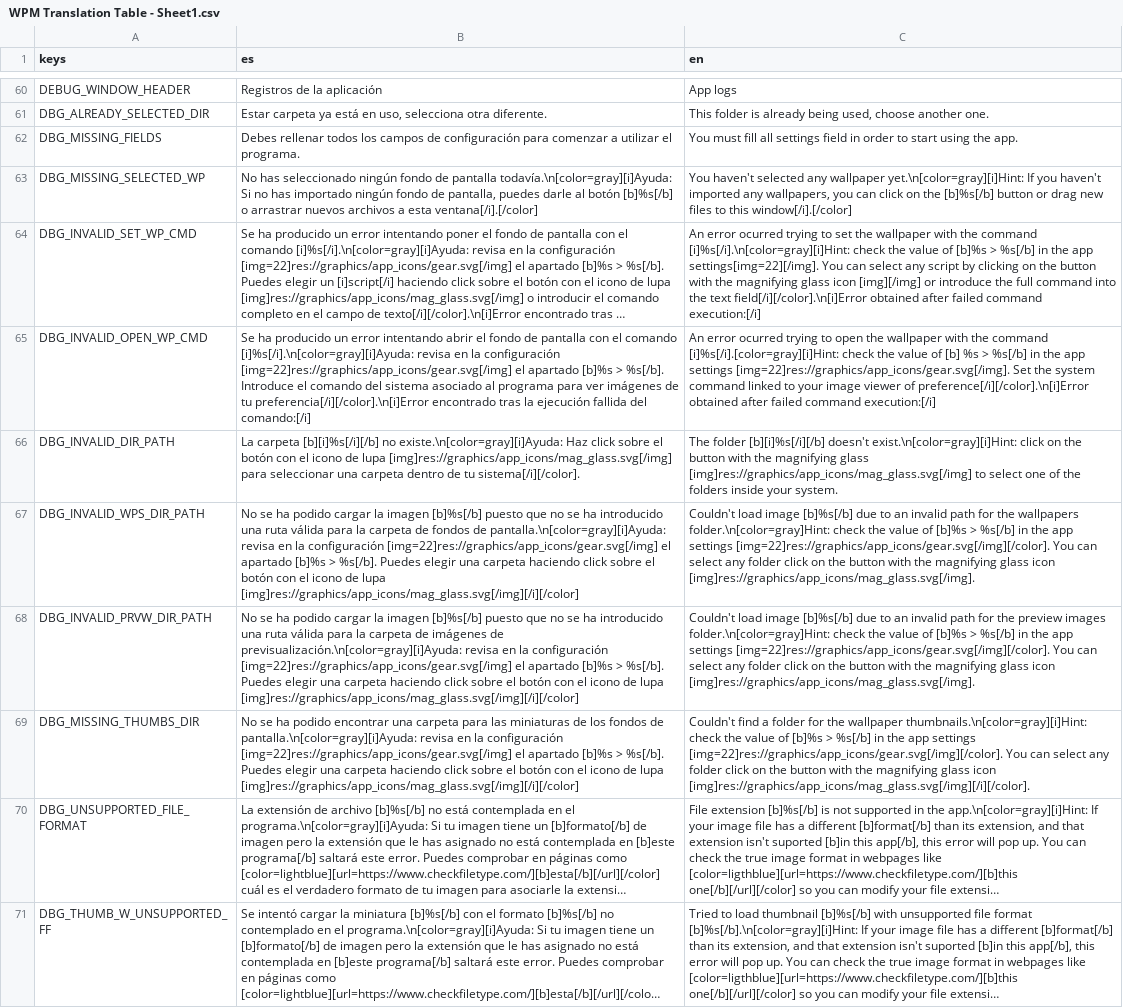
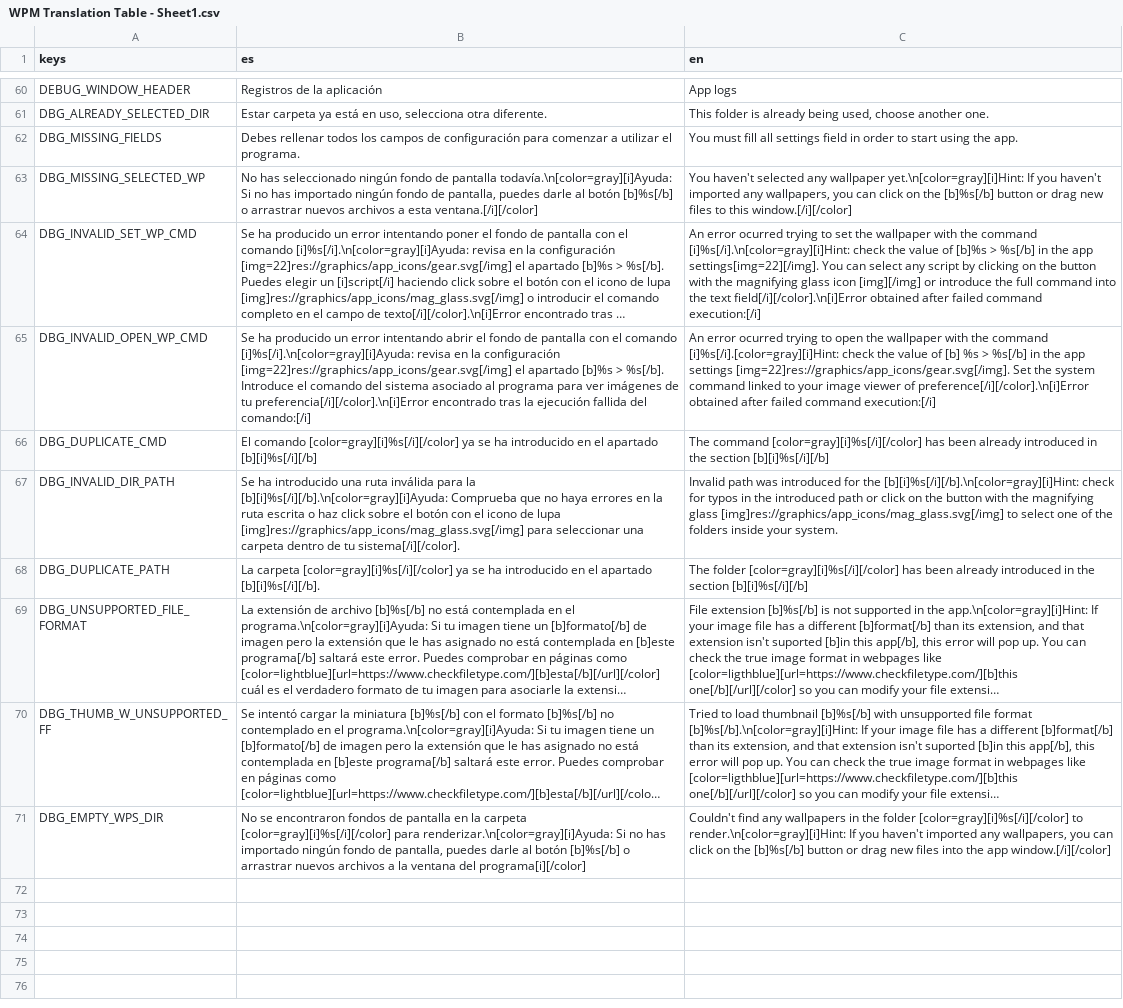
Before and after one commit to m0xn/yawm, a CSV file: translation/WPM Translation Table - Sheet1.csv, drawn as a sheet; only a part is shown, gaps mark what is left out; long unchanged cells end in …; removed rows and columns are numbered as before the commit, all else as after; the diff names each change by its address in the sheet, - before the commit and + after, or states it on an @@ line.

```diff
--- a/translation/WPM Translation Table - Sheet1.csv
+++ b/translation/WPM Translation Table - Sheet1.csv
-B63 (es): …a esta ventana[/i].[/color]
+B63 (es): …a esta ventana.[/i][/color]
-C63 (en): …to this window[/i].[/color]
+C63 (en): …to this window.[/i][/color]
+row 66: DBG_DUPLICATE_CMD | El comando [color=gray][i]%s[/i][/color] ya se ha introducido en el apartado [b][i]%s[/i][/b] | The command [color=gray][i]%s[/i][/color] has been already introduced in the section [b][i]%s[/i][/b]
-B67 (es): La carpeta [b][i]%s[/i][/b] no existe.\n[color=gray][i]Ayuda: Haz click sobre…
+B67 (es): Se ha introducido una ruta inválida para la [b][i]%s[/i][/b].\n[color=gray][i]Ayuda: Comprueba que no haya errores en la ruta escrita o haz click sobre…
-C67 (en): The folder [b][i]%s[/i][/b] doesn't exist.\n[color=gray][i]Hint: click on…
+C67 (en): Invalid path was introduced for the [b][i]%s[/i][/b].\n[color=gray][i]Hint: check for typos in the introduced path or click on…
-row 67: DBG_INVALID_WPS_DIR_PATH | No se ha podido cargar la imagen [b]%s[/b] puesto que no se ha introducido una ruta válida para la carpeta de fondos de pantalla.\n[color=gray][i]Ayuda: revisa en la configuración [img=22]res://graphics/app_icons/gear.svg[/img] el apartado [b]%s > %s[/b]. Puedes elegir una carpeta haciendo click sobre el botón con el icono de lupa [img]res://graphics/app_icons/mag_glass.svg[/img][/i][/color] | Couldn't load image [b]%s[/b] due to an invalid path for the wallpapers folder.\n[color=gray]Hint: check the value of [b]%s > %s[/b] in the app settings [img=22]res://graphics/app_icons/gear.svg[/img][/color]. You can select any folder click on the button with the magnifying glass icon [img]res://graphics/app_icons/mag_glass.svg[/img].
-row 68: DBG_INVALID_PRVW_DIR_PATH | No se ha podido cargar la imagen [b]%s[/b] puesto que no se ha introducido una ruta válida para la carpeta de imágenes de previsualización.\n[color=gray][i]Ayuda: revisa en la configuración [img=22]res://graphics/app_icons/gear.svg[/img] el apartado [b]%s > %s[/b]. Puedes elegir una carpeta haciendo click sobre el botón con el icono de lupa [img]res://graphics/app_icons/mag_glass.svg[/img][/i][/color] | Couldn't load image [b]%s[/b] due to an invalid path for the preview images folder.\n[color=gray]Hint: check the value of [b]%s > %s[/b] in the app settings [img=22]res://graphics/app_icons/gear.svg[/img][/color]. You can select any folder click on the button with the magnifying glass icon [img]res://graphics/app_icons/mag_glass.svg[/img].
-row 69: DBG_MISSING_THUMBS_DIR | No se ha podido encontrar una carpeta para las miniaturas de los fondos de pantalla.\n[color=gray][i]Ayuda: revisa en la configuración [img=22]res://graphics/app_icons/gear.svg[/img] el apartado [b]%s > %s[/b]. Puedes elegir una carpeta haciendo click sobre el botón con el icono de lupa [img]res://graphics/app_icons/mag_glass.svg[/img][/i][/color] | Couldn't find a folder for the wallpaper thumbnails.\n[color=gray][i]Hint: check the value of [b]%s > %s[/b] in the app settings [img=22]res://graphics/app_icons/gear.svg[/img][/color]. You can select any folder click on the button with the magnifying glass icon [img]res://graphics/app_icons/mag_glass.svg[/img][/i][/color].
+row 68: DBG_DUPLICATE_PATH | La carpeta [color=gray][i]%s[/i][/color] ya se ha introducido en el apartado [b][i]%s[/i][/b]. | The folder [color=gray][i]%s[/i][/color] has been already introduced in the section [b][i]%s[/i][/b]
+row 71: DBG_EMPTY_WPS_DIR | No se encontraron fondos de pantalla en la carpeta [color=gray][i]%s[/i][/color] para renderizar.\n[color=gray][i]Ayuda: Si no has importado ningún fondo de pantalla, puedes darle al botón [b]%s[/b] o arrastrar nuevos archivos a la ventana del programa[i][/color] | Couldn't find any wallpapers in the folder [color=gray][i]%s[/i][/color] to render.\n[color=gray][i]Hint: If you haven't imported any wallpapers, you can click on the [b]%s[/b] button or drag new files into the app window.[/i][/color]
```
Also changed, not shown: 9 other files.
